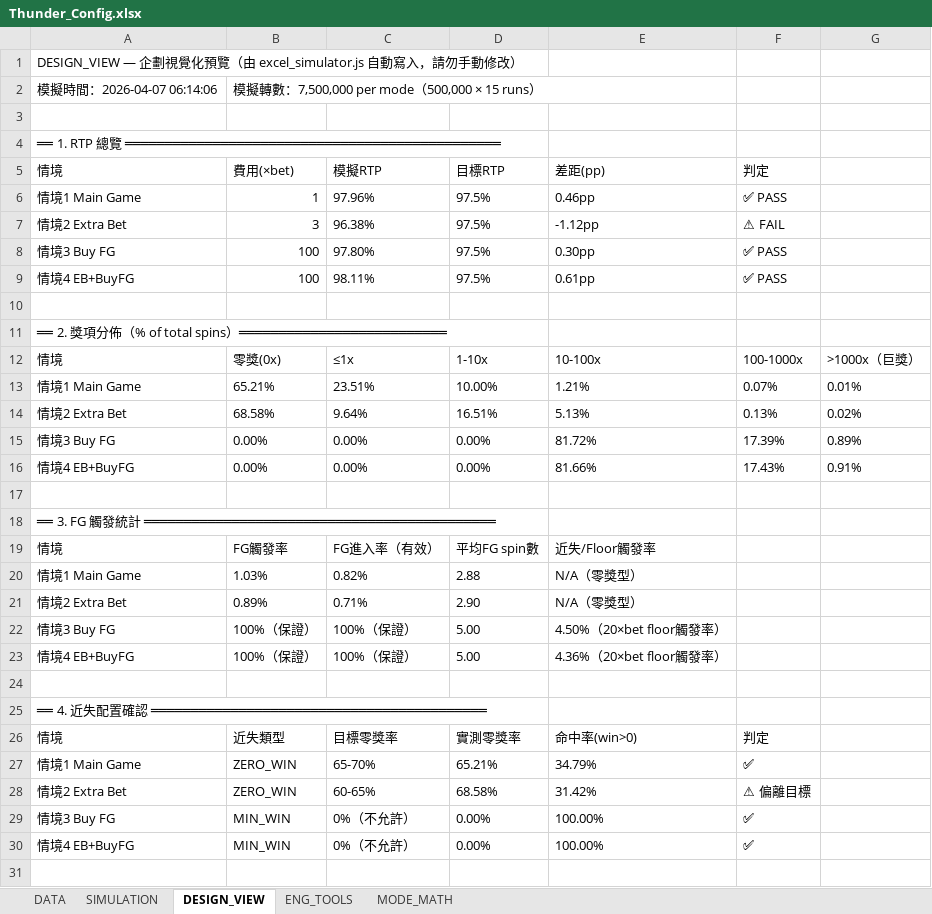
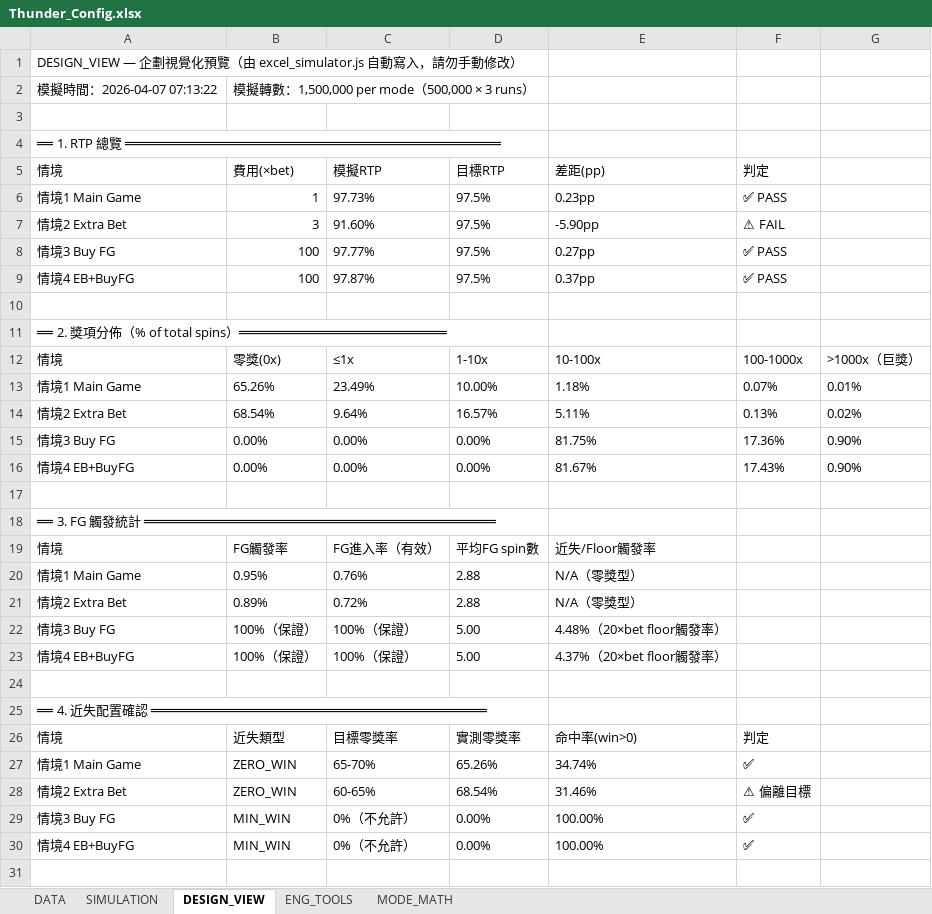
Before and after one commit to ibalasite/thunder-blessing-slot, an Excel workbook: tools/slot-engine/Thunder_Config.xlsx, sheet DESIGN_VIEW, drawn as a sheet; only a part is shown; values as stored, in another font and other column widths than the file's, no borders; the diff covers the shown part only; the diff names each change by its address in the sheet, - before the commit and + after, or states it on an @@ line.

```diff
--- a/tools/slot-engine/Thunder_Config.xlsx (sheet DESIGN_VIEW)
+++ b/tools/slot-engine/Thunder_Config.xlsx (sheet DESIGN_VIEW)
-A2: 模擬時間：2026-04-07 06:14:06
+A2: 模擬時間：2026-04-07 07:13:22
-B2: 模擬轉數：7,500,000 per mode（500,000 × 15 runs）
+B2: 模擬轉數：1,500,000 per mode（500,000 × 3 runs）
-C6: 97.96%
+C6: 97.73%
-E6: 0.46pp
+E6: 0.23pp
-C7: 96.38%
+C7: 91.60%
-E7: -1.12pp
+E7: -5.90pp
-C8: 97.80%
+C8: 97.77%
-E8: 0.30pp
+E8: 0.27pp
-C9: 98.11%
+C9: 97.87%
-E9: 0.61pp
+E9: 0.37pp
-B13: 65.21%
+B13: 65.26%
-C13: 23.51%
+C13: 23.49%
-E13: 1.21%
+E13: 1.18%
-B14: 68.58%
+B14: 68.54%
-D14: 16.51%
+D14: 16.57%
-E14: 5.13%
+E14: 5.11%
-E15: 81.72%
+E15: 81.75%
-F15: 17.39%
+F15: 17.36%
-G15: 0.89%
+G15: 0.90%
-E16: 81.66%
+E16: 81.67%
-G16: 0.91%
+G16: 0.90%
-B20: 1.03%
+B20: 0.95%
-C20: 0.82%
+C20: 0.76%
-C21: 0.71%
+C21: 0.72%
-D21: 2.90
+D21: 2.88
-E22: 4.50%（20×bet floor觸發率）
+E22: 4.48%（20×bet floor觸發率）
-E23: 4.36%（20×bet floor觸發率）
+E23: 4.37%（20×bet floor觸發率）
-D27: 65.21%
+D27: 65.26%
-E27: 34.79%
+E27: 34.74%
-D28: 68.58%
+D28: 68.54%
-E28: 31.42%
+E28: 31.46%
```
Also changed, not shown: 9 edited cells elsewhere in this sheet, sheet SIMULATION, sheet DATA, 5 other files.
